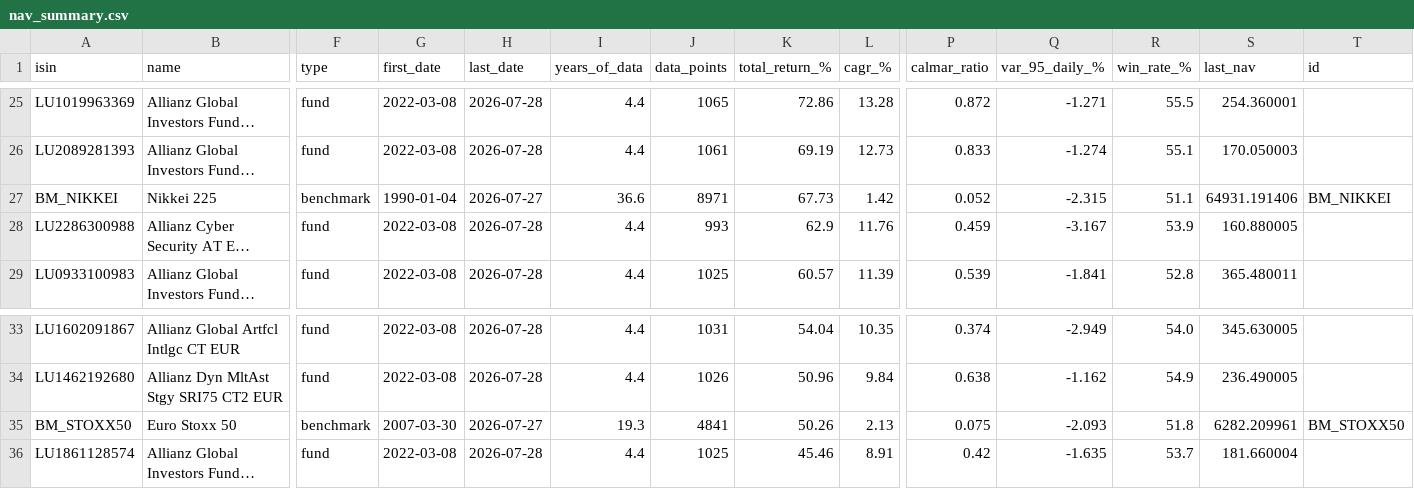
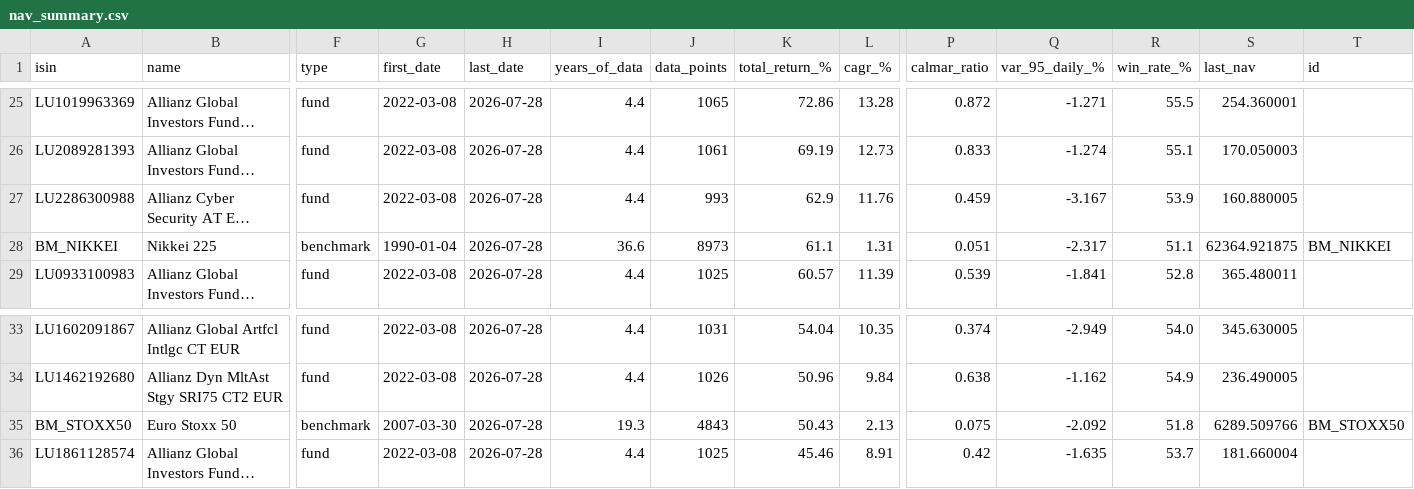
Before and after one commit to aleixtrull/allianz-fund-terminal, a CSV file: data/nav_summary.csv, drawn as a sheet; only a part is shown, gaps mark what is left out; long unchanged cells end in …; removed rows and columns are numbered as before the commit, all else as after; rows hold the shown columns only; the diff covers the shown part only; the diff names each change by its address in the sheet, - before the commit and + after, or states it on an @@ line.

```diff
--- a/data/nav_summary.csv
+++ b/data/nav_summary.csv
-row 27: BM_NIKKEI | Nikkei 225 | benchmark | 1990-01-04 | 2026-07-27 | 36.6 | 8971 | 67.73 | 1.42 | 0.052 | -2.315 | 51.1 | 64931.191406 | BM_NIKKEI
+row 28: BM_NIKKEI | Nikkei 225 | benchmark | 1990-01-04 | 2026-07-28 | 36.6 | 8973 | 61.1 | 1.31 | 0.051 | -2.317 | 51.1 | 62364.921875 | BM_NIKKEI
-H35 (last_date): 2026-07-27
+H35 (last_date): 2026-07-28
-J35 (data_points): 4841
+J35 (data_points): 4843
-K35 (total_return_%): 50.26
+K35 (total_return_%): 50.43
-Q35 (var_95_daily_%): -2.093
+Q35 (var_95_daily_%): -2.092
-S35 (last_nav): 6282.209961
+S35 (last_nav): 6289.509766
```
Also changed, not shown: 2 added rows, 2 removed rows and 67 edited cells elsewhere in this file, 2 other files.
